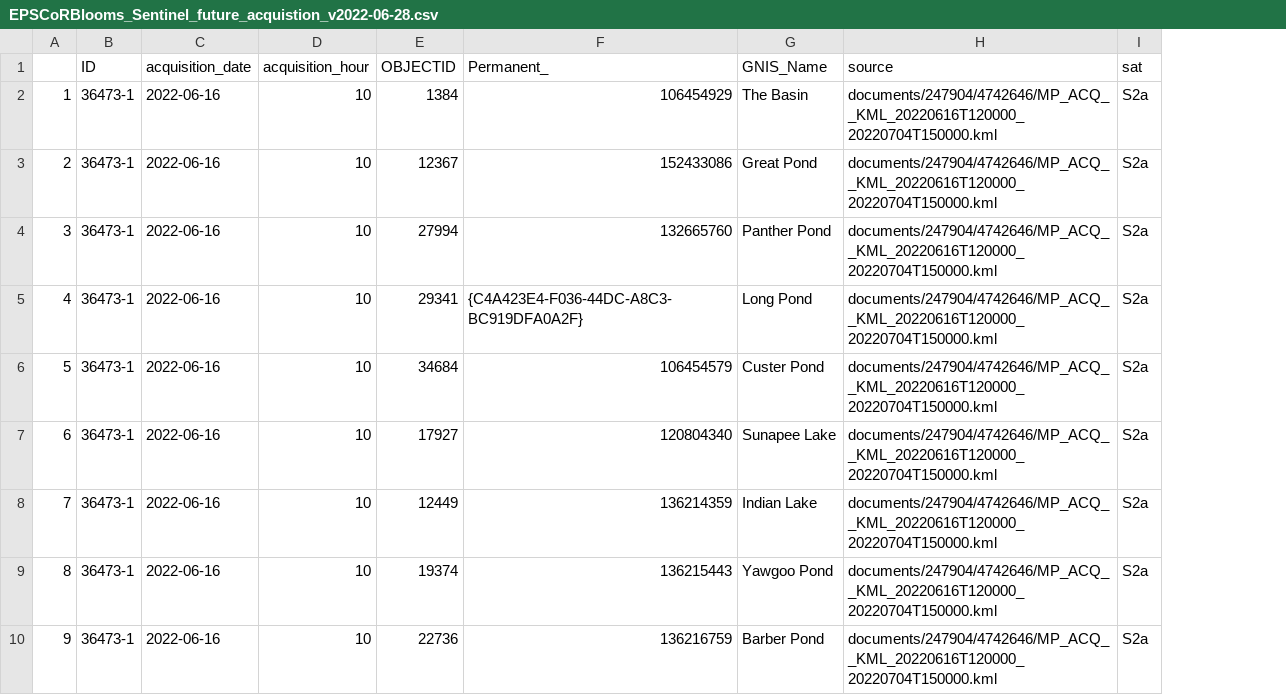
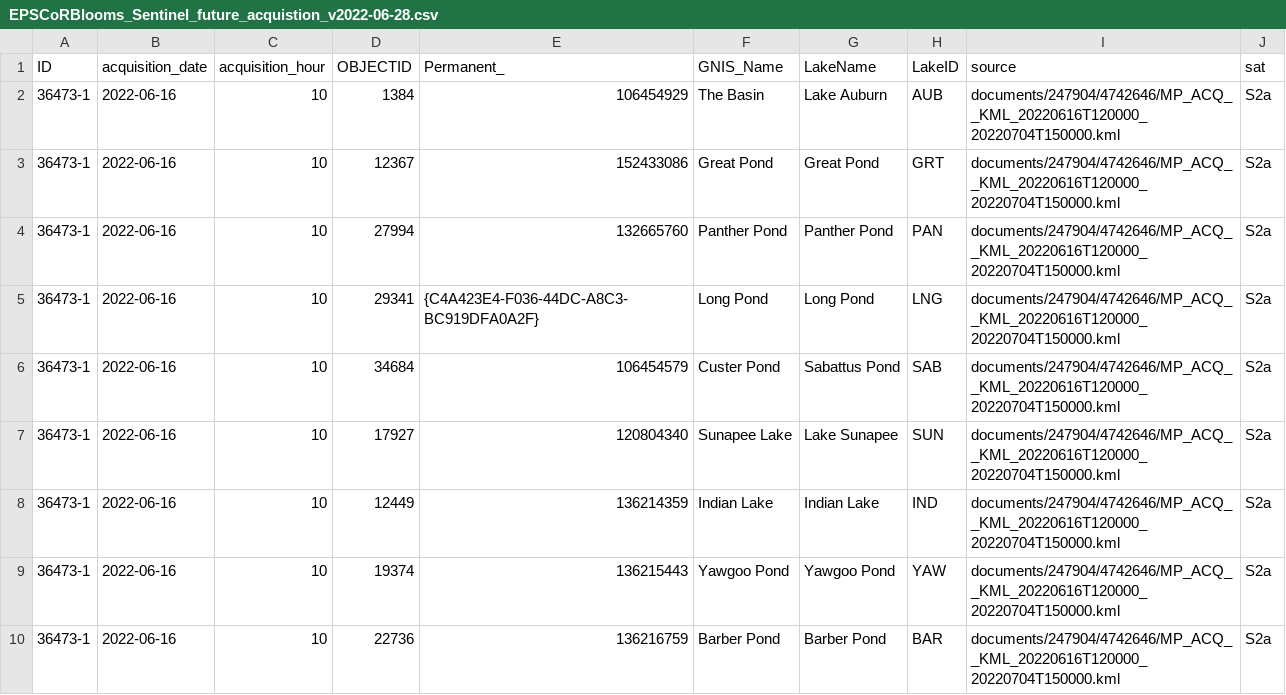
Before and after one commit to EPSCoR-blooms/sentinel_acquisition, a CSV file: EPSCoRBlooms_Sentinel_future_acquistion_v2022-06-28.csv, drawn as a sheet; only a part is shown; removed rows and columns are numbered as before the commit, all else as after; the diff names each change by its address in the sheet, - before the commit and + after, or states it on an @@ line.

Commit message:
add common lake name and id to download

```diff
--- a/EPSCoRBlooms_Sentinel_future_acquistion_v2022-06-28.csv
+++ b/EPSCoRBlooms_Sentinel_future_acquistion_v2022-06-28.csv
-column A, rows 2-10: 1 | 2 | 3 | 4 | 5 | 6 | 7 | 8 | 9
+column G (LakeName), rows 2-10: Lake Auburn | Great Pond | Panther Pond | Long Pond | Sabattus Pond | Lake Sunapee | Indian Lake | Yawgoo Pond | Barber Pond
+column H (LakeID), rows 2-10: AUB | GRT | PAN | LNG | SAB | SUN | IND | YAW | BAR
```
Also changed, not shown: 2 other files.
